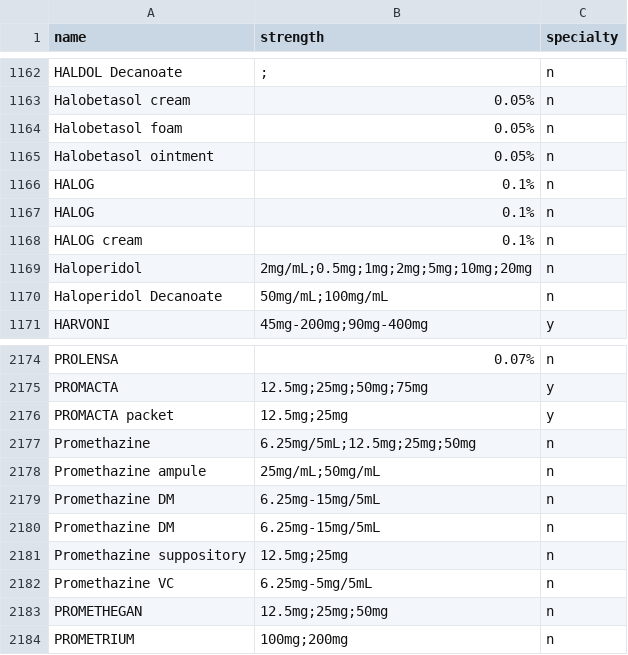
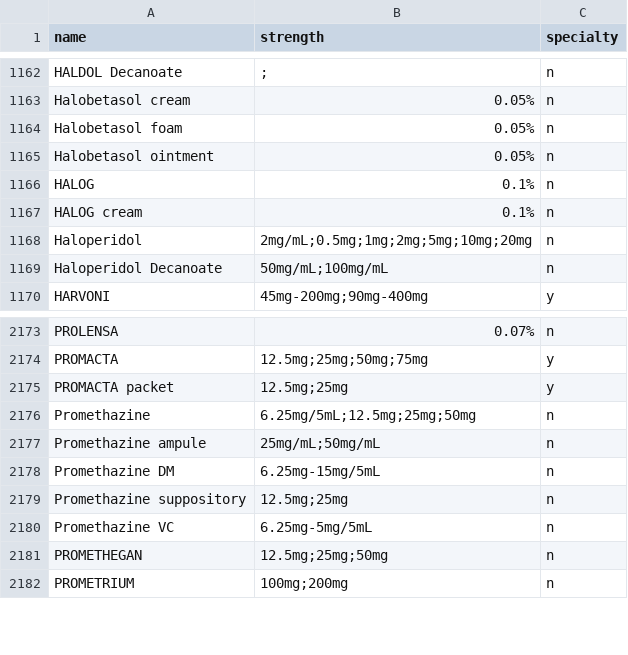
Before and after one commit to keguerrero8/Fillablerx2.0, a CSV file: data/medications.csv, drawn as a sheet; only a part is shown, gaps mark what is left out.

```diff
--- a/data/medications.csv
+++ b/data/medications.csv
@@ -1166,3 +1166,2 @@ Halobetasol ointment,0.05%,n
 HALOG,0.1%,n
-HALOG,0.1%,n
 HALOG cream,0.1%,n
@@ -2178,3 +2177,2 @@ Promethazine,6.25mg/5mL;12.5mg;25mg;50mg,n
 Promethazine ampule,25mg/mL;50mg/mL,n
-Promethazine DM,6.25mg-15mg/5mL,n
 Promethazine DM,6.25mg-15mg/5mL,n
```
Also changed, not shown: 4 other files.
